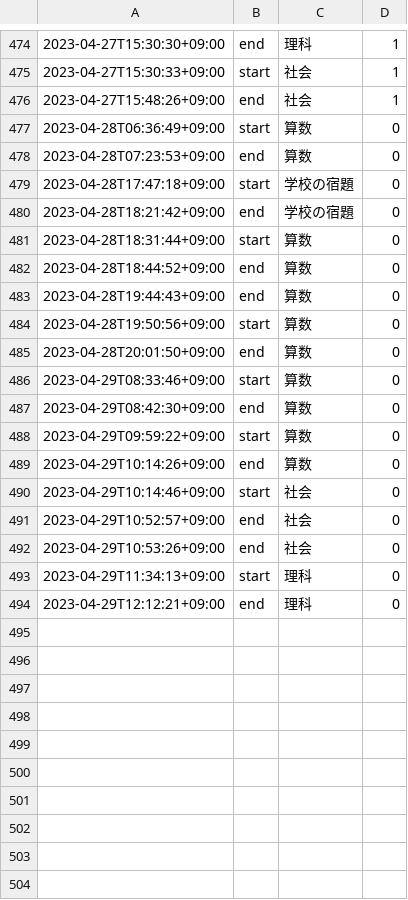
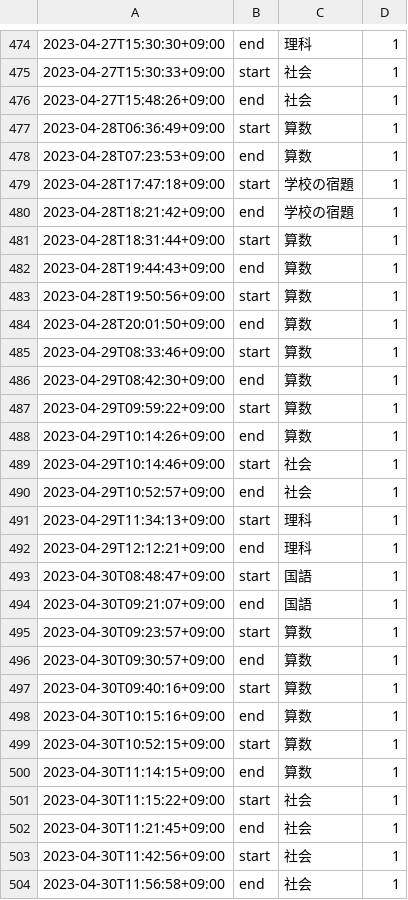
Before and after one commit to mustangsally1973/mustangasally1973.github.io, a CSV file: data/kazuma_study_recode.csv, drawn as a sheet; only a part is shown, gaps mark what is left out; the diff covers the shown part only.

Commit message:
update data

```diff
--- a/data/kazuma_study_recode.csv
+++ b/data/kazuma_study_recode.csv
@@ -476,19 +476,29 @@
 2023-04-27T15:48:26+09:00,end,社会,1
-2023-04-28T06:36:49+09:00,start,算数,0
-2023-04-28T07:23:53+09:00,end,算数,0
-2023-04-28T17:47:18+09:00,start,学校の宿題,0
-2023-04-28T18:21:42+09:00,end,学校の宿題,0
-2023-04-28T18:31:44+09:00,start,算数,0
-2023-04-28T18:44:52+09:00,end,算数,0
-2023-04-28T19:44:43+09:00,end,算数,0
-2023-04-28T19:50:56+09:00,start,算数,0
-2023-04-28T20:01:50+09:00,end,算数,0
-2023-04-29T08:33:46+09:00,start,算数,0
-2023-04-29T08:42:30+09:00,end,算数,0
-2023-04-29T09:59:22+09:00,start,算数,0
-2023-04-29T10:14:26+09:00,end,算数,0
-2023-04-29T10:14:46+09:00,start,社会,0
-2023-04-29T10:52:57+09:00,end,社会,0
-2023-04-29T10:53:26+09:00,end,社会,0
-2023-04-29T11:34:13+09:00,start,理科,0
-2023-04-29T12:12:21+09:00,end,理科,0
+2023-04-28T06:36:49+09:00,start,算数,1
+2023-04-28T07:23:53+09:00,end,算数,1
+2023-04-28T17:47:18+09:00,start,学校の宿題,1
+2023-04-28T18:21:42+09:00,end,学校の宿題,1
+2023-04-28T18:31:44+09:00,start,算数,1
+2023-04-28T19:44:43+09:00,end,算数,1
+2023-04-28T19:50:56+09:00,start,算数,1
+2023-04-28T20:01:50+09:00,end,算数,1
+2023-04-29T08:33:46+09:00,start,算数,1
+2023-04-29T08:42:30+09:00,end,算数,1
+2023-04-29T09:59:22+09:00,start,算数,1
+2023-04-29T10:14:26+09:00,end,算数,1
+2023-04-29T10:14:46+09:00,start,社会,1
+2023-04-29T10:52:57+09:00,end,社会,1
+2023-04-29T11:34:13+09:00,start,理科,1
+2023-04-29T12:12:21+09:00,end,理科,1
+2023-04-30T08:48:47+09:00,start,国語,1
+2023-04-30T09:21:07+09:00,end,国語,1
+2023-04-30T09:23:57+09:00,start,算数,1
+2023-04-30T09:30:57+09:00,end,算数,1
+2023-04-30T09:40:16+09:00,start,算数,1
+2023-04-30T10:15:16+09:00,end,算数,1
+2023-04-30T10:52:15+09:00,start,算数,1
+2023-04-30T11:14:15+09:00,end,算数,1
+2023-04-30T11:15:22+09:00,start,社会,1
+2023-04-30T11:21:45+09:00,end,社会,1
+2023-04-30T11:42:56+09:00,start,社会,1
+2023-04-30T11:56:58+09:00,end,社会,1
```
Also changed, not shown: 4 added rows elsewhere in this file, data/kazuma_study_daily_summary.csv, data/kazuma_study_weekly_summary.csv, 1 other file.
